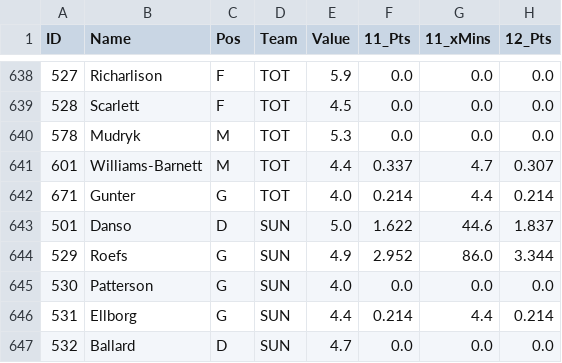
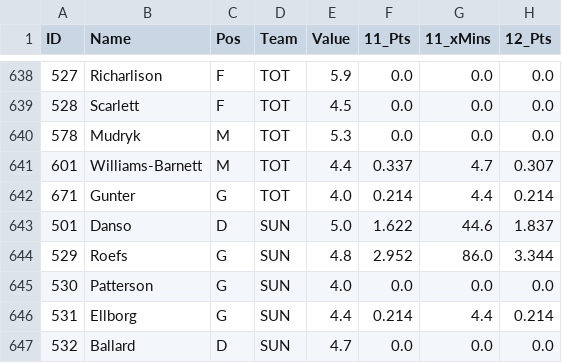
Before and after one commit to rijul1597/fpl-model, a CSV file: data/projections/latest.csv, drawn as a sheet; only a part is shown, gaps mark what is left out; the diff names each change by its address in the sheet, - before the commit and + after, or states it on an @@ line.

```diff
--- a/data/projections/latest.csv
+++ b/data/projections/latest.csv
-E644 (Value): 4.9
+E644 (Value): 4.8
```
Also changed, not shown: 3 other files.
